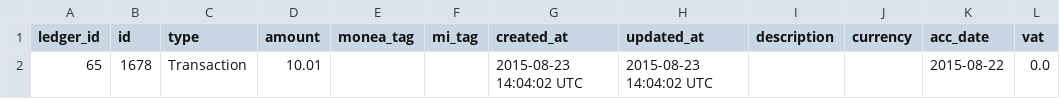
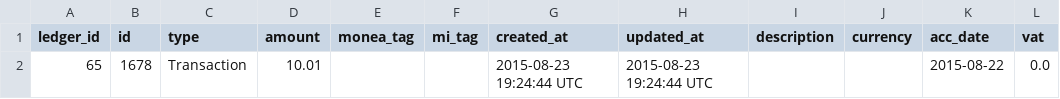
Before and after one commit to elliotte/finance_and_loans, a CSV file: files/new-file.csv, drawn as a sheet; only a part is shown; the diff names each change by its address in the sheet, - before the commit and + after, or states it on an @@ line.

```diff
--- a/files/new-file.csv
+++ b/files/new-file.csv
-G2 (created_at): 2015-08-23 14:04:02 UTC
+G2 (created_at): 2015-08-23 19:24:44 UTC
-H2 (updated_at): 2015-08-23 14:04:02 UTC
+H2 (updated_at): 2015-08-23 19:24:44 UTC
```
Also changed, not shown: 2 other files.
